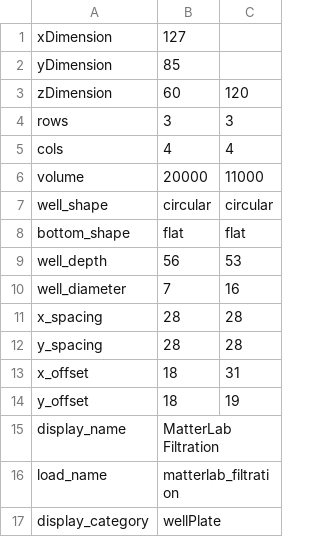
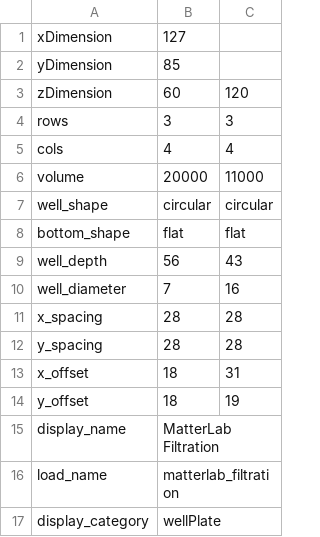
Before and after one commit to AccelerationConsortium/opentrons_labware, a CSV file: data/filtration_values.csv, drawn as a sheet.

```diff
--- a/data/filtration_values.csv
+++ b/data/filtration_values.csv
@@ -8,3 +8,3 @@ well_shape,circular,circular
 bottom_shape,flat,flat
-well_depth,56,53
+well_depth,56,43
 well_diameter,7,16
```
Also changed, not shown: 6 other files.
